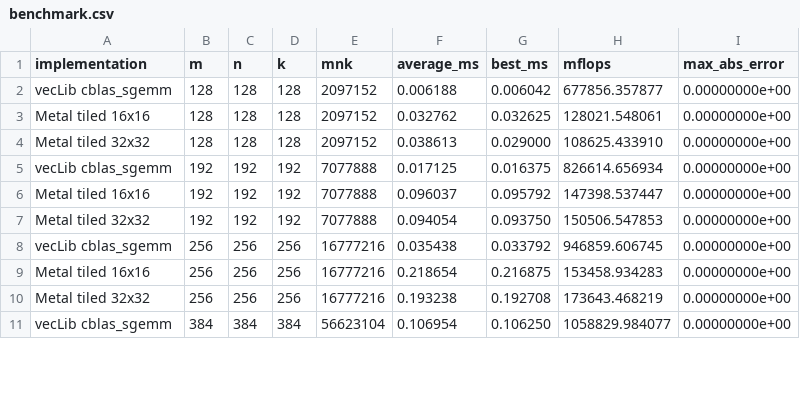
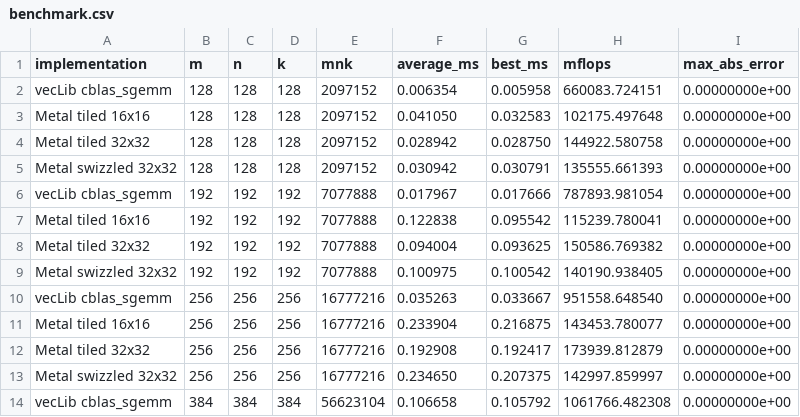
Before and after one commit to flaneur2020/flaneur2020.github.io, a CSV file: exercises/gemm-tiled/benchmark.csv, drawn as a sheet; only a part is shown; the diff covers the shown part only.

Commit message:
Add swizzled 32x32 GEMM benchmark

```diff
--- a/exercises/gemm-tiled/benchmark.csv
+++ b/exercises/gemm-tiled/benchmark.csv
@@ -1,11 +1,14 @@
 implementation,m,n,k,mnk,average_ms,best_ms,mflops,max_abs_error
-vecLib cblas_sgemm,128,128,128,2097152,0.006188,0.006042,677856.357877,0.00000000e+00
-Metal tiled 16x16,128,128,128,2097152,0.032762,0.032625,128021.548061,0.00000000e+00
-Metal tiled 32x32,128,128,128,2097152,0.038613,0.029000,108625.433910,0.00000000e+00
-vecLib cblas_sgemm,192,192,192,7077888,0.017125,0.016375,826614.656934,0.00000000e+00
-Metal tiled 16x16,192,192,192,7077888,0.096037,0.095792,147398.537447,0.00000000e+00
-Metal tiled 32x32,192,192,192,7077888,0.094054,0.093750,150506.547853,0.00000000e+00
-vecLib cblas_sgemm,256,256,256,16777216,0.035438,0.033792,946859.606745,0.00000000e+00
-Metal tiled 16x16,256,256,256,16777216,0.218654,0.216875,153458.934283,0.00000000e+00
-Metal tiled 32x32,256,256,256,16777216,0.193238,0.192708,173643.468219,0.00000000e+00
-vecLib cblas_sgemm,384,384,384,56623104,0.106954,0.106250,1058829.984077,0.00000000e+00
+vecLib cblas_sgemm,128,128,128,2097152,0.006354,0.005958,660083.724151,0.00000000e+00
+Metal tiled 16x16,128,128,128,2097152,0.041050,0.032583,102175.497648,0.00000000e+00
+Metal tiled 32x32,128,128,128,2097152,0.028942,0.028750,144922.580758,0.00000000e+00
+Metal swizzled 32x32,128,128,128,2097152,0.030942,0.030791,135555.661393,0.00000000e+00
+vecLib cblas_sgemm,192,192,192,7077888,0.017967,0.017666,787893.981054,0.00000000e+00
+Metal tiled 16x16,192,192,192,7077888,0.122838,0.095542,115239.780041,0.00000000e+00
+Metal tiled 32x32,192,192,192,7077888,0.094004,0.093625,150586.769382,0.00000000e+00
+Metal swizzled 32x32,192,192,192,7077888,0.100975,0.100542,140190.938405,0.00000000e+00
+vecLib cblas_sgemm,256,256,256,16777216,0.035263,0.033667,951558.648540,0.00000000e+00
+Metal tiled 16x16,256,256,256,16777216,0.233904,0.216875,143453.780077,0.00000000e+00
+Metal tiled 32x32,256,256,256,16777216,0.192908,0.192417,173939.812879,0.00000000e+00
+Metal swizzled 32x32,256,256,256,16777216,0.234650,0.207375,142997.859997,0.00000000e+00
+vecLib cblas_sgemm,384,384,384,56623104,0.106658,0.105792,1061766.482308,0.00000000e+00
```
Also changed, not shown: 6 added rows and 51 edited cells elsewhere in this file, 5 other files.
